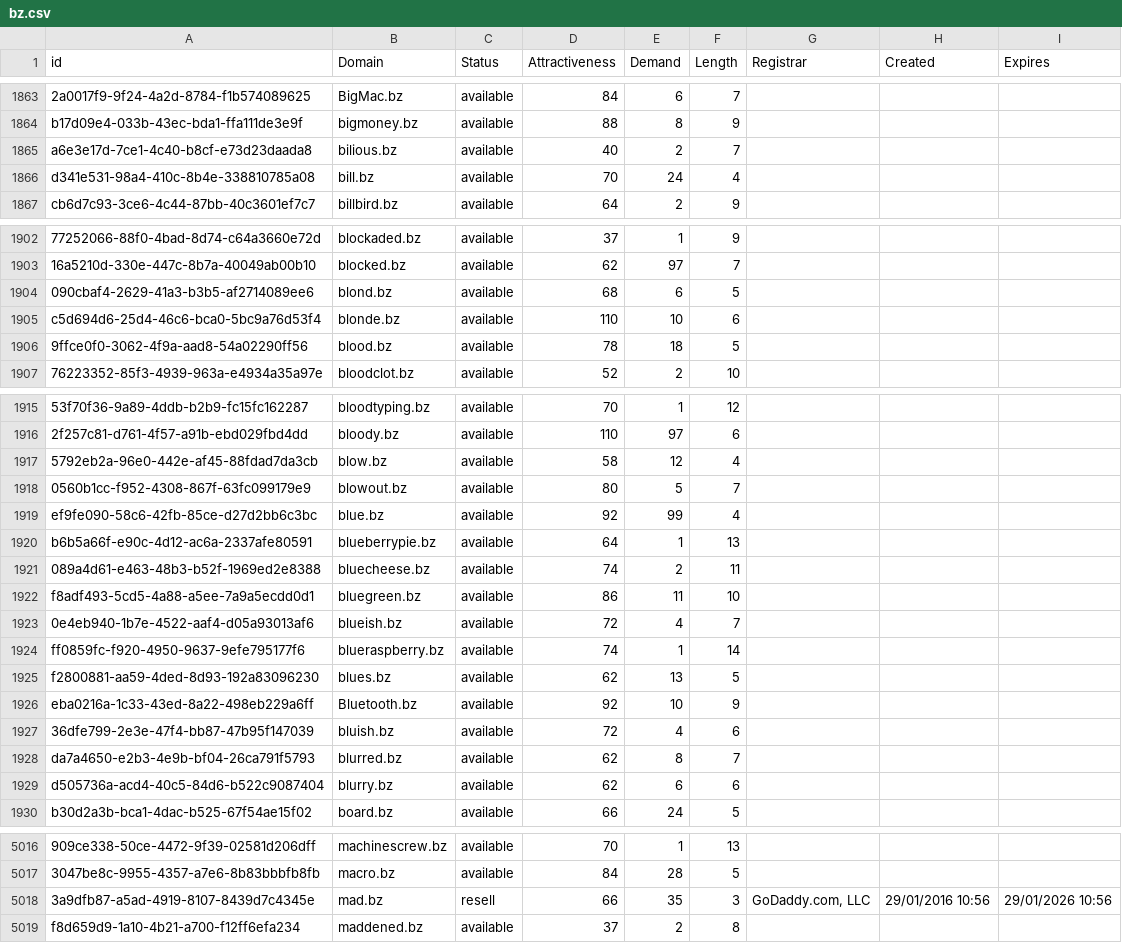
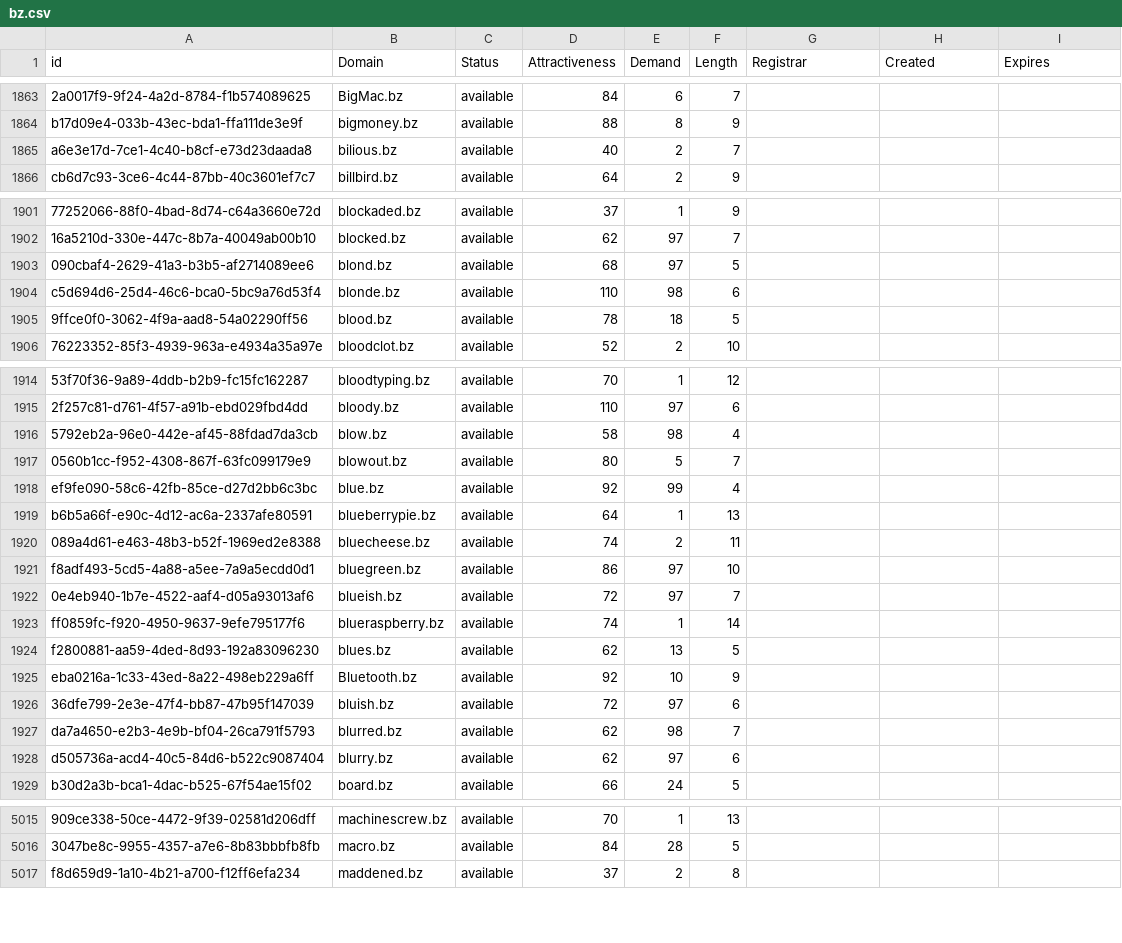
Before and after one commit to UniqueDomains/bz-oneword-domains, a CSV file: bz.csv, drawn as a sheet; only a part is shown, gaps mark what is left out; removed rows and columns are numbered as before the commit, all else as after; the diff covers the shown part only; the diff names each change by its address in the sheet, - before the commit and + after, or states it on an @@ line.

Commit message:
Domains update

```diff
--- a/bz.csv
+++ b/bz.csv
-row 1866: d341e531-98a4-410c-8b4e-338810785a08 | bill.bz | available | 70 | 24 | 4
-E1903 (Demand): 6
+E1903 (Demand): 97
-E1904 (Demand): 10
+E1904 (Demand): 98
-E1916 (Demand): 12
+E1916 (Demand): 98
-E1921 (Demand): 11
+E1921 (Demand): 97
-E1922 (Demand): 4
+E1922 (Demand): 97
-E1926 (Demand): 4
+E1926 (Demand): 97
-E1927 (Demand): 8
+E1927 (Demand): 98
-E1928 (Demand): 6
+E1928 (Demand): 97
-row 5018: 3a9dfb87-a5ad-4919-8107-8439d7c4345e | mad.bz | resell | 66 | 35 | 3 | GoDaddy.com, LLC | 29/01/2016 10:56 | 29/01/2026 10:56
```
Also changed, not shown: 55 edited cells elsewhere in this file, 2 other files.
